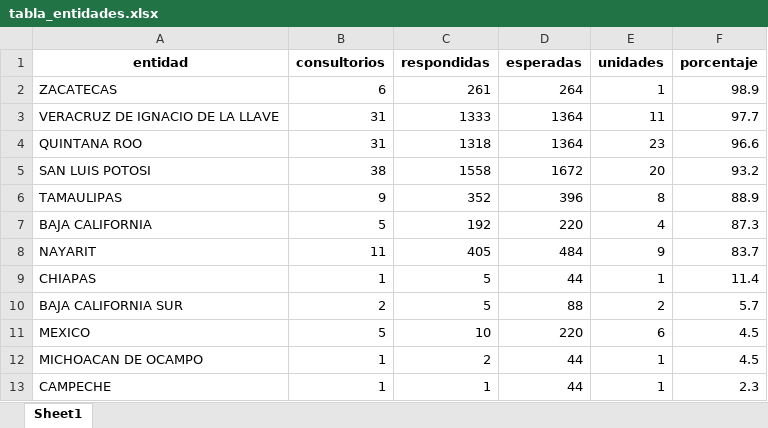
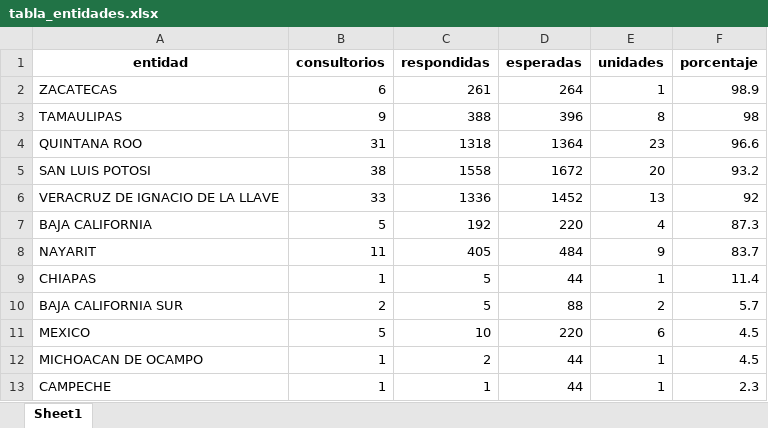
Before and after one commit to servicios-imss-b/informe--de-ang, an Excel workbook: tabla_entidades.xlsx, sheet Sheet1, drawn as a sheet; values as stored, in another font and other column widths than the file's, no borders; removed rows and columns are numbered as before the commit, all else as after; the diff names each change by its address in the sheet, - before the commit and + after, or states it on an @@ line.

```diff
--- a/tabla_entidades.xlsx (sheet Sheet1)
+++ b/tabla_entidades.xlsx (sheet Sheet1)
-row 3: VERACRUZ DE IGNACIO DE LA LLAVE | 31 | 1333 | 1364 | 11 | 97.7
+row 3: TAMAULIPAS | 9 | 388 | 396 | 8 | 98
-row 6: TAMAULIPAS | 9 | 352 | 396 | 8 | 88.9
+row 6: VERACRUZ DE IGNACIO DE LA LLAVE | 33 | 1336 | 1452 | 13 | 92
```
Also changed, not shown: tabla_avance.xlsx, tabla_unidades.xlsx, 3 other files.
